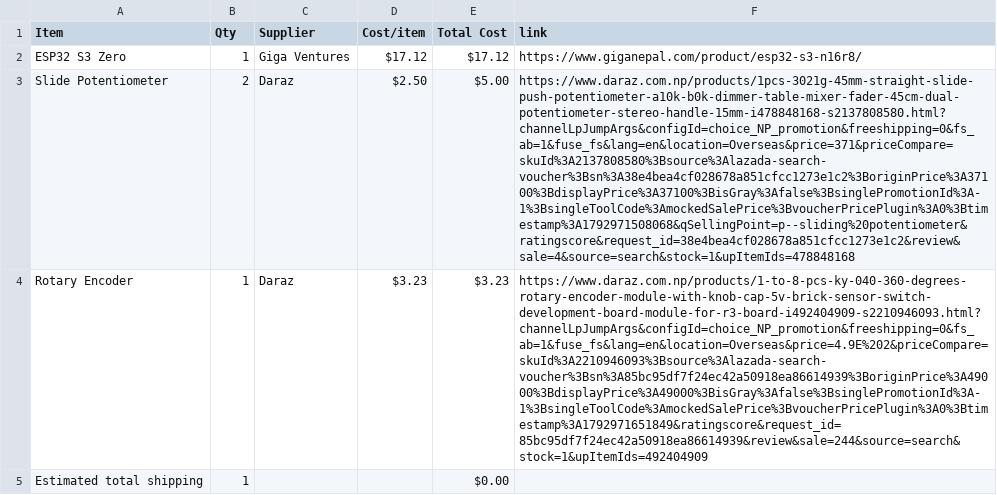
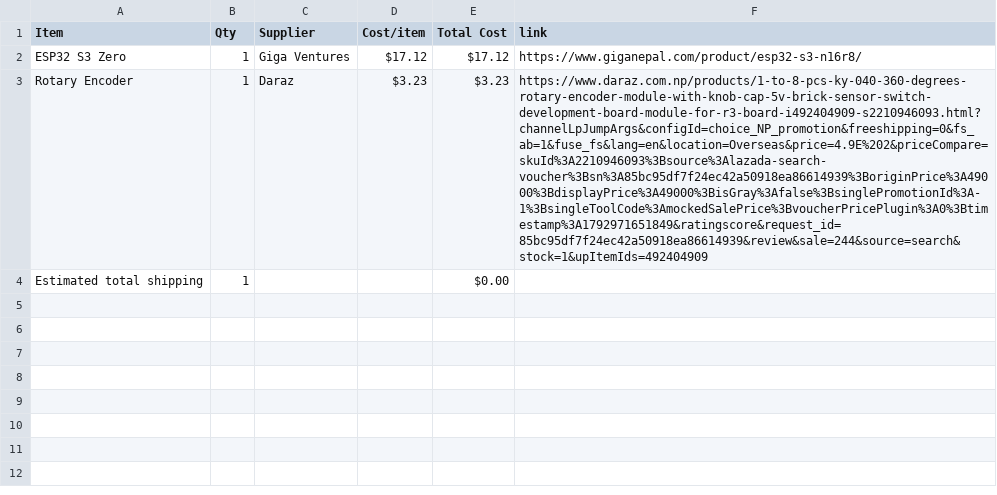
Before and after one commit to SavySamuel/HackClub_Week-3, a CSV file: BOM.csv, drawn as a sheet; the diff names each change by its address in the sheet, - before the commit and + after, or states it on an @@ line.

```diff
--- a/BOM.csv
+++ b/BOM.csv
-row 3: Slide Potentiometer | 2 | Daraz | $2.50 | $5.00 | https://www.daraz.com.np/products/1pcs-3021g-45mm-straight-slide-push-potentiometer-a10k-b0k-dimmer-table-mixer-fader-45cm-dual-potentiometer-stereo-handle-15mm-i478848168-s2137808580.html?channelLpJumpArgs&configId=choice_NP_promotion&freeshipping=0&fs_ab=1&fuse_fs&lang=en&location=Overseas&price=371&priceCompare=skuId%3A2137808580%3Bsource%3Alazada-search-voucher%3Bsn%3A38e4bea4cf028678a851cfcc1273e1c2%3BoriginPrice%3A37100%3BdisplayPrice%3A37100%3BisGray%3Afalse%3BsinglePromotionId%3A-1%3BsingleToolCode%3AmockedSalePrice%3BvoucherPricePlugin%3A0%3Btimestamp%3A1792971508068&qSellingPoint=p--sliding%20potentiometer&ratingscore&request_id=38e4bea4cf028678a851cfcc1273e1c2&review&sale=4&source=search&stock=1&upItemIds=478848168
```
